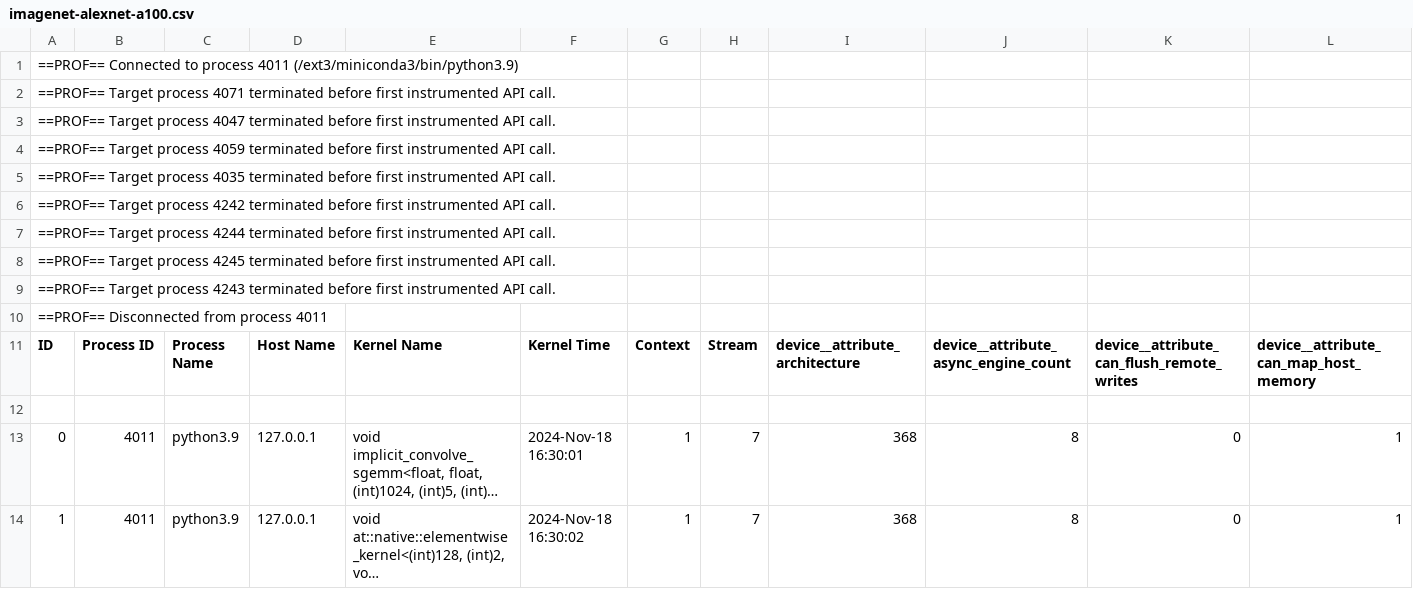
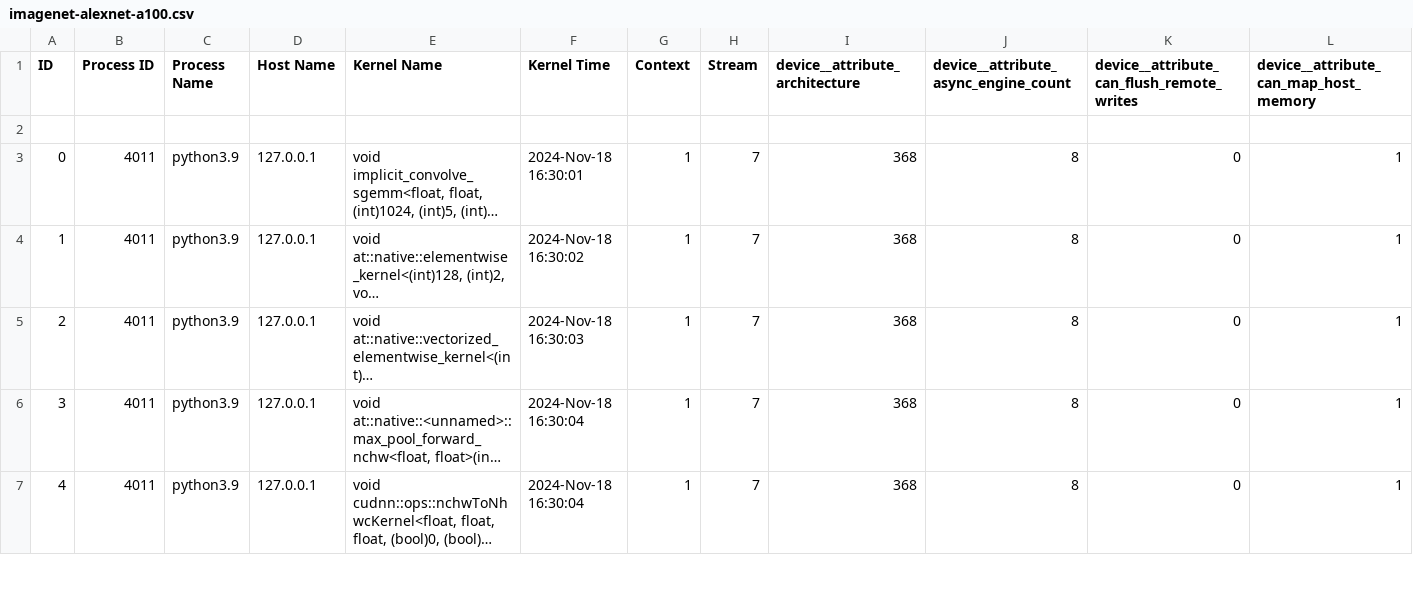
Before and after one commit to gemathus/cloud-and-ml-proj1, a CSV file: imagenet/imagenet-alexnet-a100.csv, drawn as a sheet; only a part is shown; the shorter side is filled out with more unchanged rows; long unchanged cells end in …; rows hold the shown columns only; the diff names each change by its address in the sheet, - before the commit and + after, or states it on an @@ line.

```diff
--- a/imagenet/imagenet-alexnet-a100.csv
+++ b/imagenet/imagenet-alexnet-a100.csv
-row 1: ==PROF== Connected to process 4011 (/ext3/miniconda3/bin/python3.9)
-row 2: ==PROF== Target process 4071 terminated before first instrumented API call.
-row 3: ==PROF== Target process 4047 terminated before first instrumented API call.
-row 4: ==PROF== Target process 4059 terminated before first instrumented API call.
-row 5: ==PROF== Target process 4035 terminated before first instrumented API call.
-row 6: ==PROF== Target process 4242 terminated before first instrumented API call.
-row 7: ==PROF== Target process 4244 terminated before first instrumented API call.
-row 8: ==PROF== Target process 4245 terminated before first instrumented API call.
-row 9: ==PROF== Target process 4243 terminated before first instrumented API call.
-row 10: ==PROF== Disconnected from process 4011
```
Also changed, not shown: imagenet/imagenet-resnet18-a100.csv, imagenet/imagenet-vgg11-a100.csv, 6 other files.
